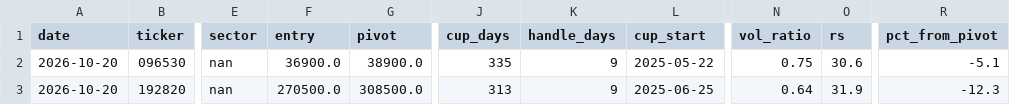
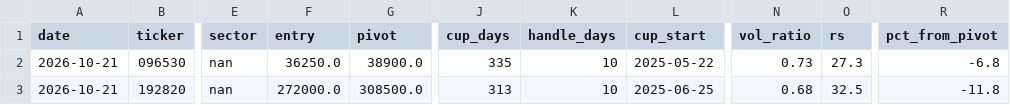
Before and after one commit to sosonamso/engi_stock_ai, a CSV file: scanner_kr_raw.csv, drawn as a sheet; only a part is shown, gaps mark what is left out; the diff names each change by its address in the sheet, - before the commit and + after, or states it on an @@ line.

```diff
--- a/scanner_kr_raw.csv
+++ b/scanner_kr_raw.csv
-A2:A3 (date): 2026-10-20
+A2:A3 (date): 2026-10-21
-F2 (entry): 36900.0
+F2 (entry): 36250.0
-K2:K3 (handle_days): 9
+K2:K3 (handle_days): 10
-N2 (vol_ratio): 0.75
+N2 (vol_ratio): 0.73
-O2 (rs): 30.6
+O2 (rs): 27.3
-R2 (pct_from_pivot): -5.1
+R2 (pct_from_pivot): -6.8
-F3 (entry): 270500.0
+F3 (entry): 272000.0
-N3 (vol_ratio): 0.64
+N3 (vol_ratio): 0.68
-O3 (rs): 31.9
+O3 (rs): 32.5
-R3 (pct_from_pivot): -12.3
+R3 (pct_from_pivot): -11.8
```
Also changed, not shown: scanner_kr_all.csv.
